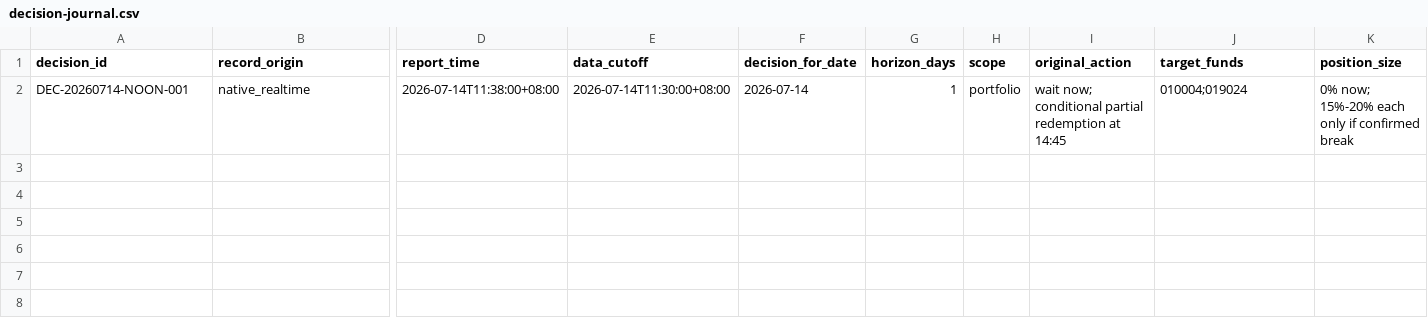
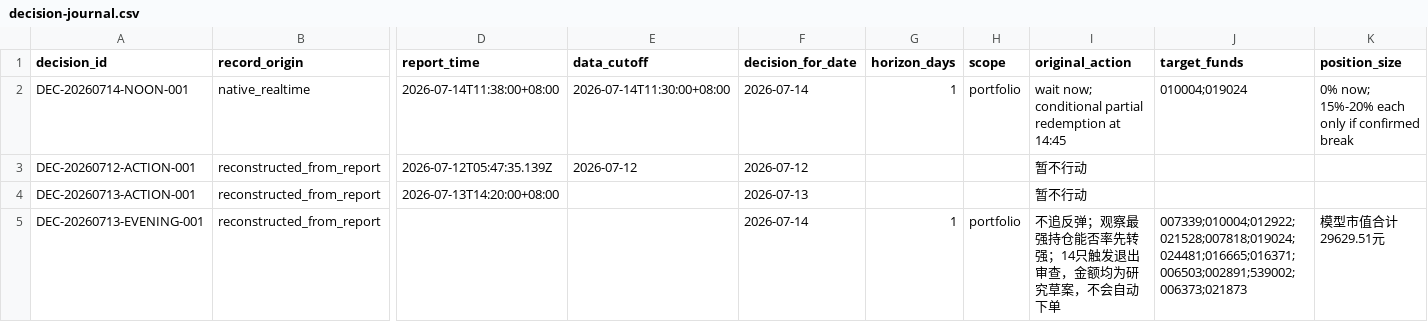
Before and after one commit to 2240907669-svg/fund-investment, a CSV file: data/decision-journal.csv, drawn as a sheet; only a part is shown, gaps mark what is left out; rows hold the shown columns only; the diff names each change by its address in the sheet, - before the commit and + after, or states it on an @@ line.

Commit message:
autosync: 2026-07-14 11:42:58

```diff
--- a/data/decision-journal.csv
+++ b/data/decision-journal.csv
+row 3: DEC-20260712-ACTION-001 | reconstructed_from_report | 2026-07-12T05:47:35.139Z | 2026-07-12 | 2026-07-12 |  |  | 暂不行动
+row 4: DEC-20260713-ACTION-001 | reconstructed_from_report | 2026-07-13T14:20:00+08:00 |  | 2026-07-13 |  |  | 暂不行动
+row 5: DEC-20260713-EVENING-001 | reconstructed_from_report |  |  | 2026-07-14 | 1 | portfolio | 不追反弹；观察最强持仓能否率先转强；14只触发退出审查，金额均为研究草案，不会自动下单 | 007339;010004;012922;021528;007818;019024;024481;016665;016371;006503;002891;539002;006373;021873 | 模型市值合计29629.51元
```
